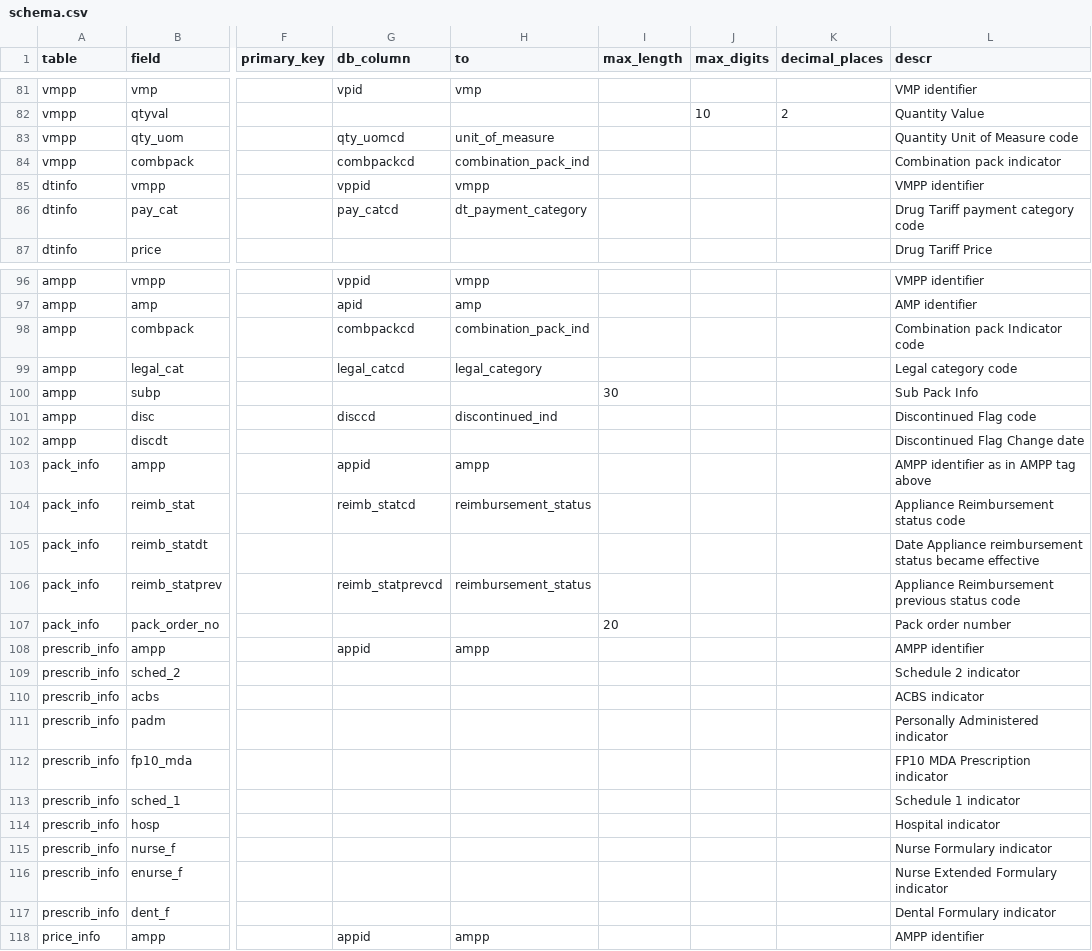
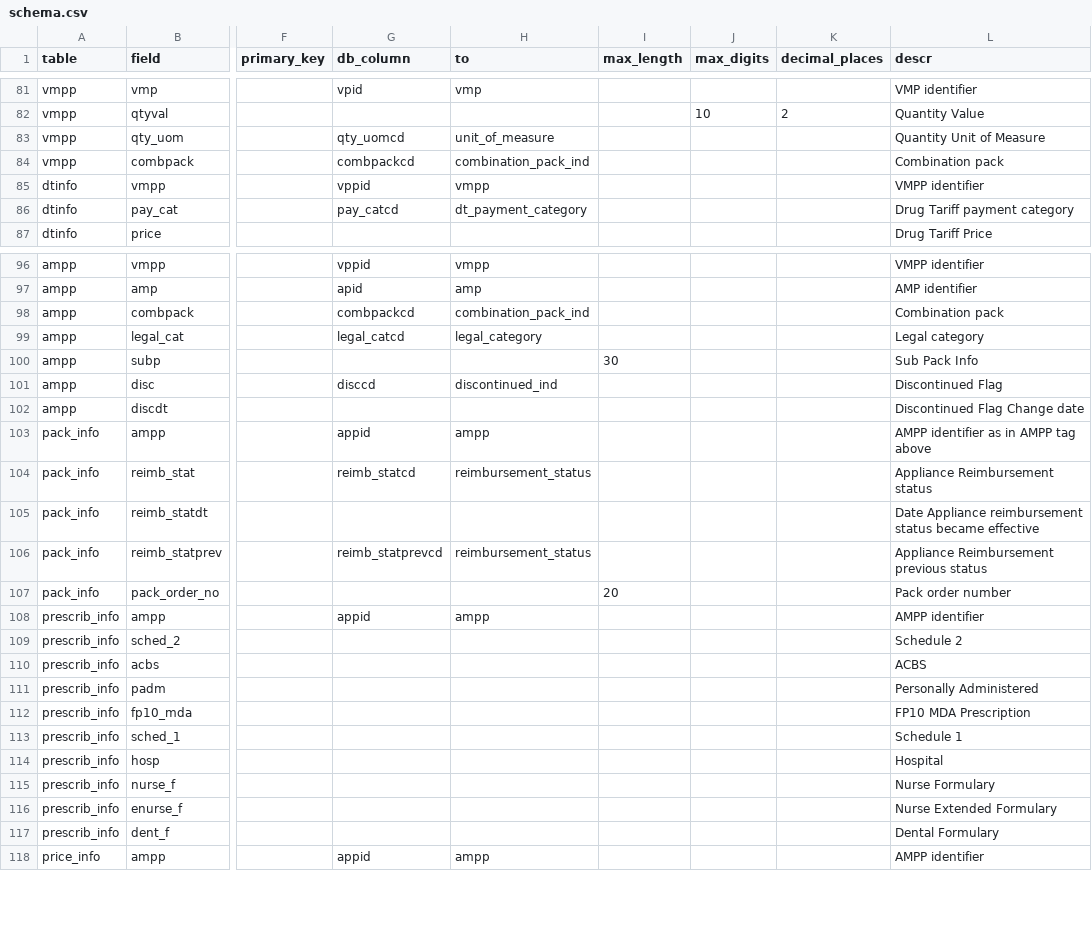
Before and after one commit to ebmdatalab/openprescribing, a CSV file: openprescribing/dmd2/gen_models/schema.csv, drawn as a sheet; only a part is shown, gaps mark what is left out; the diff covers the shown part only; the diff names each change by its address in the sheet, - before the commit and + after, or states it on an @@ line.

Commit message:
Update models with better descriptions

```diff
--- a/openprescribing/dmd2/gen_models/schema.csv
+++ b/openprescribing/dmd2/gen_models/schema.csv
-L83 (descr): Quantity Unit of Measure code
+L83 (descr): Quantity Unit of Measure
-L84 (descr): Combination pack indicator
+L84 (descr): Combination pack
-L86 (descr): Drug Tariff payment category code
+L86 (descr): Drug Tariff payment category
-L98 (descr): Combination pack Indicator code
+L98 (descr): Combination pack
-L99 (descr): Legal category code
+L99 (descr): Legal category
-L101 (descr): Discontinued Flag code
+L101 (descr): Discontinued Flag
-L104 (descr): Appliance Reimbursement status code
+L104 (descr): Appliance Reimbursement status
-L106 (descr): Appliance Reimbursement previous status code
+L106 (descr): Appliance Reimbursement previous status
-L109 (descr): Schedule 2 indicator
+L109 (descr): Schedule 2
-L110 (descr): ACBS indicator
+L110 (descr): ACBS
-L111 (descr): Personally Administered indicator
+L111 (descr): Personally Administered
-L112 (descr): FP10 MDA Prescription indicator
+L112 (descr): FP10 MDA Prescription
-L113 (descr): Schedule 1 indicator
+L113 (descr): Schedule 1
-L114 (descr): Hospital indicator
+L114 (descr): Hospital
-L115 (descr): Nurse Formulary indicator
+L115 (descr): Nurse Formulary
-L116 (descr): Nurse Extended Formulary indicator
+L116 (descr): Nurse Extended Formulary
-L117 (descr): Dental Formulary indicator
+L117 (descr): Dental Formulary
```
Also changed, not shown: 23 edited cells elsewhere in this file, 4 other files.
